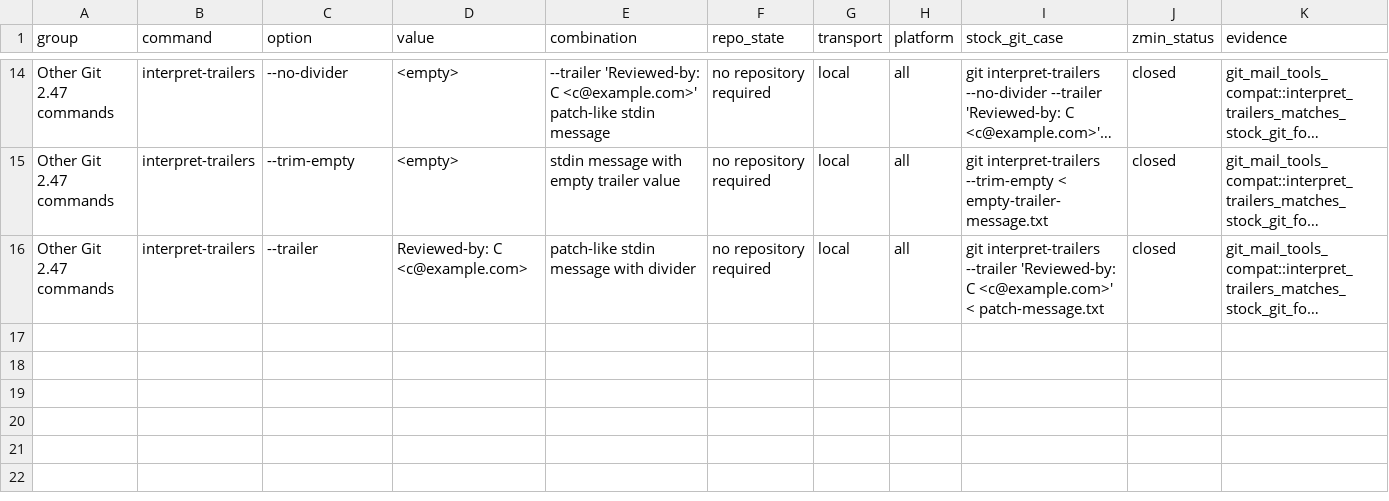
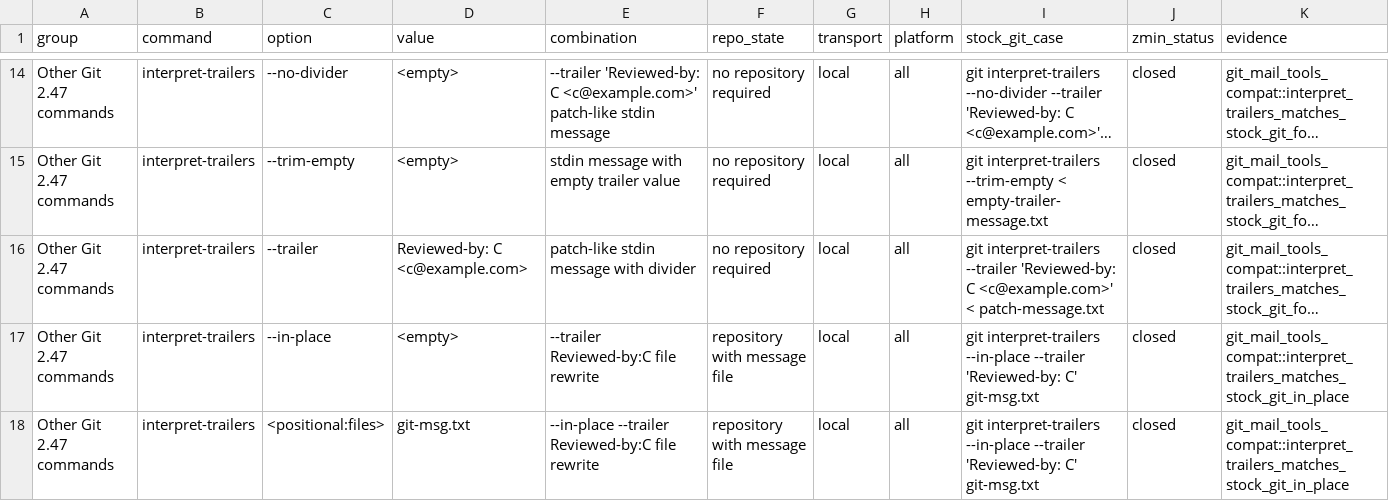
Before and after one commit to dschewchenko/zmin, a TSV file: docs/cli/matrices/interpret_trailers_v2_47.tsv, drawn as a sheet; only a part is shown, gaps mark what is left out; long unchanged cells end in …; rows hold the shown columns only; the diff names each change by its address in the sheet, - before the commit and + after, or states it on an @@ line.

```diff
--- a/docs/cli/matrices/interpret_trailers_v2_47.tsv
+++ b/docs/cli/matrices/interpret_trailers_v2_47.tsv
+row 17: Other Git 2.47 commands | interpret-trailers | --in-place | <empty> | --trailer Reviewed-by:C file rewrite | repository with message file | local | all | git interpret-trailers --in-place --trailer 'Reviewed-by: C' git-msg.txt | closed | git_mail_tools_compat::interpret_trailers_matches_stock_git_in_place
+row 18: Other Git 2.47 commands | interpret-trailers | <positional:files> | git-msg.txt | --in-place --trailer Reviewed-by:C file rewrite | repository with message file | local | all | git interpret-trailers --in-place --trailer 'Reviewed-by: C' git-msg.txt | closed | git_mail_tools_compat::interpret_trailers_matches_stock_git_in_place
```
Also changed, not shown: docs/cli/census/summary.tsv, 9 other files.
